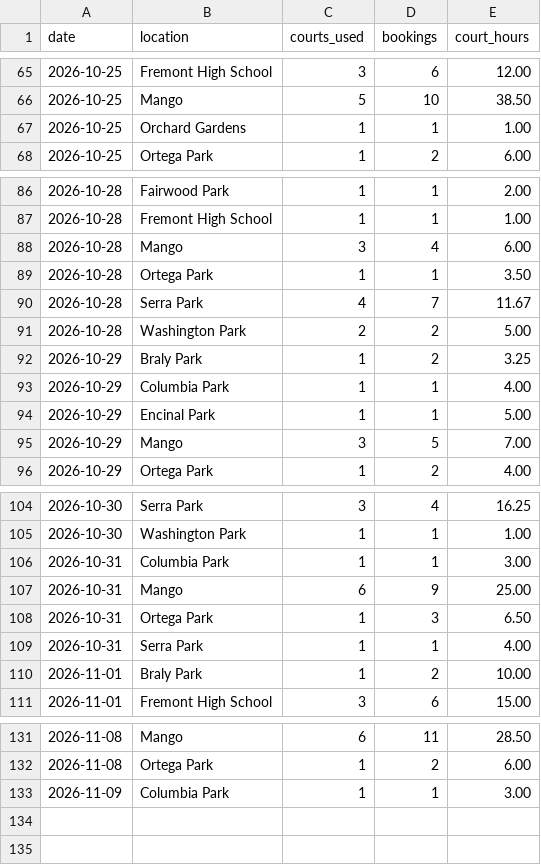
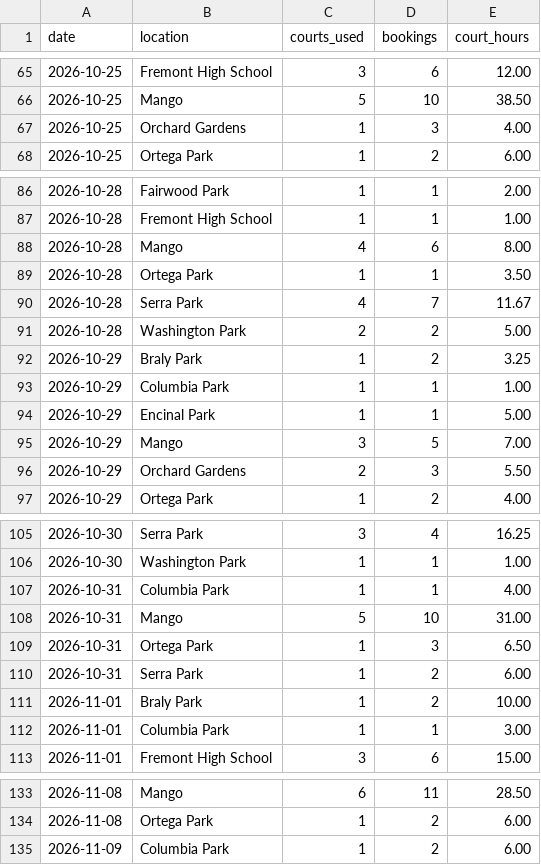
Before and after one commit to shudengnyc/SNV_CT_Schdedule, a CSV file: data/usage_daily.csv, drawn as a sheet; only a part is shown, gaps mark what is left out.

```diff
--- a/data/usage_daily.csv
+++ b/data/usage_daily.csv
@@ -66,3 +66,3 @@ date,location,courts_used,bookings,court_hours
 2026-10-25,Mango,5,10,38.50
-2026-10-25,Orchard Gardens,1,1,1.00
+2026-10-25,Orchard Gardens,1,3,4.00
 2026-10-25,Ortega Park,1,2,6.00
@@ -87,3 +87,3 @@ date,location,courts_used,bookings,court_hours
 2026-10-28,Fremont High School,1,1,1.00
-2026-10-28,Mango,3,4,6.00
+2026-10-28,Mango,4,6,8.00
 2026-10-28,Ortega Park,1,1,3.50
@@ -92,5 +92,6 @@ date,location,courts_used,bookings,court_hours
 2026-10-29,Braly Park,1,2,3.25
-2026-10-29,Columbia Park,1,1,4.00
+2026-10-29,Columbia Park,1,1,1.00
 2026-10-29,Encinal Park,1,1,5.00
 2026-10-29,Mango,3,5,7.00
+2026-10-29,Orchard Gardens,2,3,5.50
 2026-10-29,Ortega Park,1,2,4.00
@@ -105,7 +106,8 @@ date,location,courts_used,bookings,court_hours
 2026-10-30,Washington Park,1,1,1.00
-2026-10-31,Columbia Park,1,1,3.00
-2026-10-31,Mango,6,9,25.00
+2026-10-31,Columbia Park,1,1,4.00
+2026-10-31,Mango,5,10,31.00
 2026-10-31,Ortega Park,1,3,6.50
-2026-10-31,Serra Park,1,1,4.00
+2026-10-31,Serra Park,1,2,6.00
 2026-11-01,Braly Park,1,2,10.00
+2026-11-01,Columbia Park,1,1,3.00
 2026-11-01,Fremont High School,3,6,15.00
@@ -132,2 +134,2 @@ date,location,courts_used,bookings,court_hours
 2026-11-08,Ortega Park,1,2,6.00
-2026-11-09,Columbia Park,1,1,3.00
+2026-11-09,Columbia Park,1,2,6.00
```
Also changed, not shown: data/bookings.csv, data/changes.csv.
